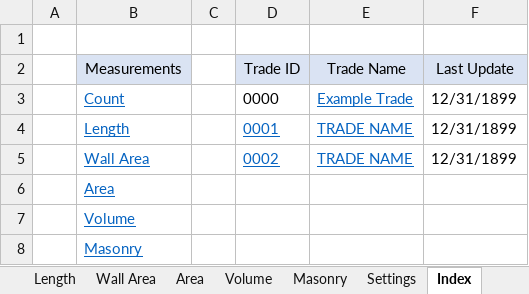
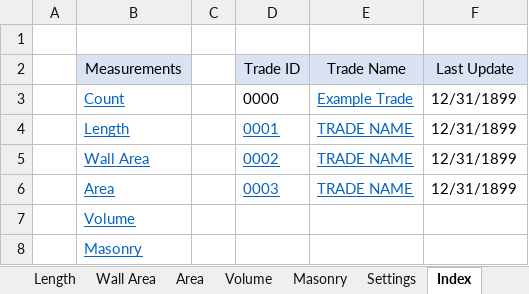
Before and after one commit to CW-Archive/UIP-Power-BI, an Excel workbook: UIP-Power BI/UIP-Power BI.xlsm, sheet Index, drawn as a sheet; values as stored, in another font and other column widths than the file's, no borders; table styles not drawn; the diff names each change by its address in the sheet, - before the commit and + after, or states it on an @@ line.

```diff
--- a/UIP-Power BI/UIP-Power BI.xlsm (sheet Index)
+++ b/UIP-Power BI/UIP-Power BI.xlsm (sheet Index)
-D6 (Trade ID): (empty)
+D6 (Trade ID): 0003
-E6 (Trade Name): (empty)
+E6 (Trade Name): TRADE NAME
-F6 (Last Update): (empty)
+F6 (Last Update): 12/31/1899
```
Also changed, not shown: sheet Settings, other sheet tabs, 4 other files.
